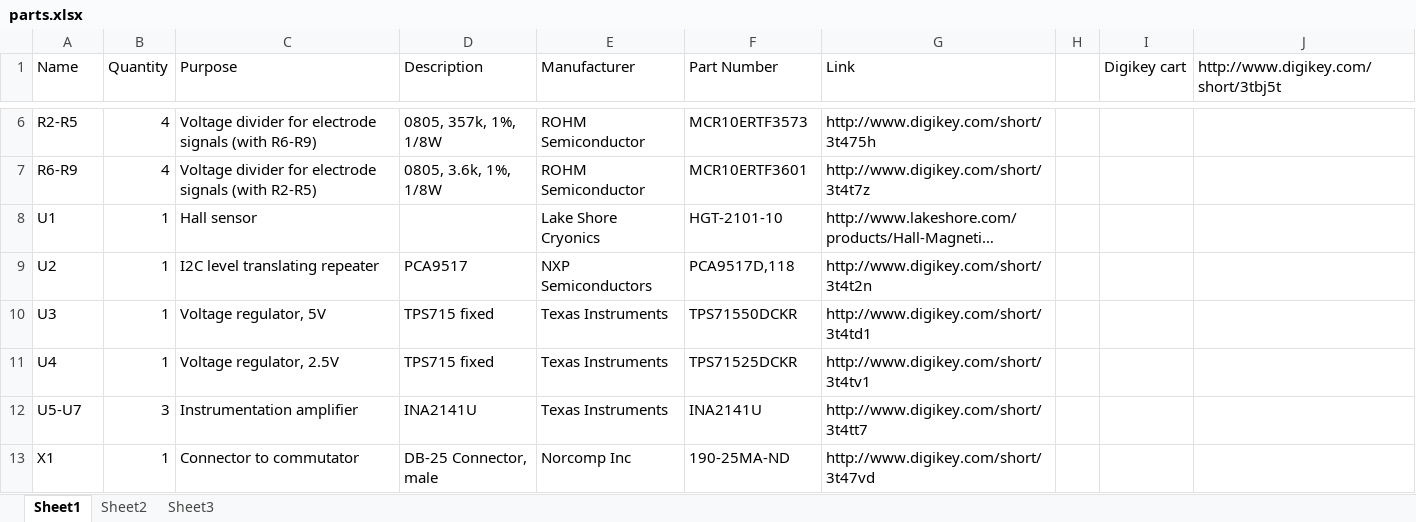
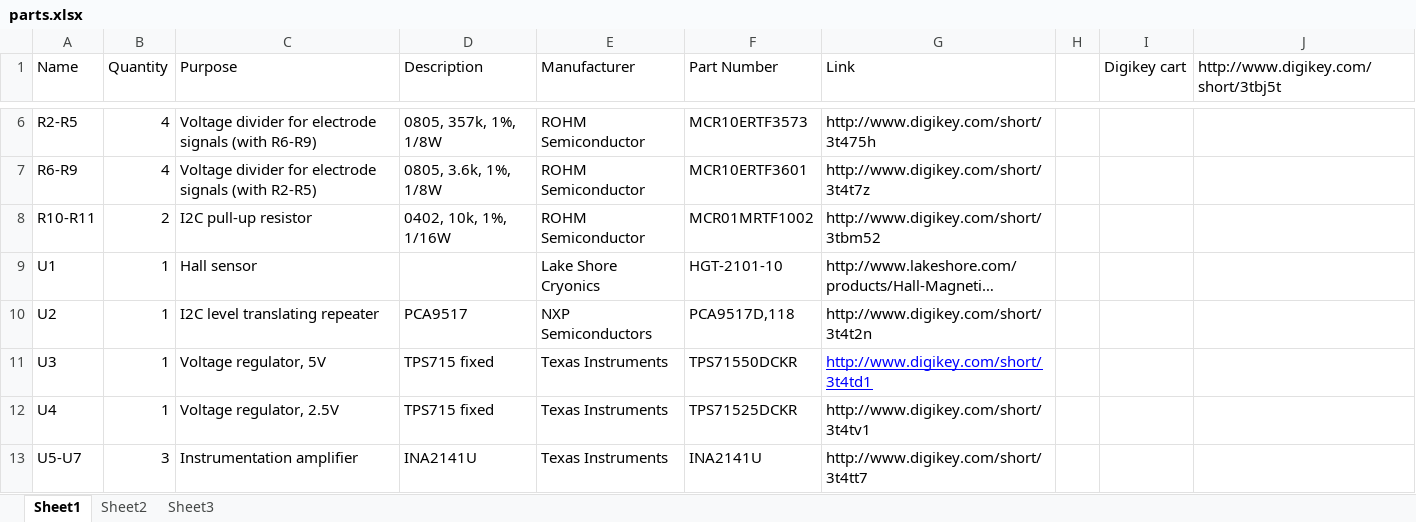
Before and after one commit to MichaelStetner/GyroDrive-Commutator, an Excel workbook: parts.xlsx, sheet Sheet1, drawn as a sheet; only a part is shown, gaps mark what is left out; the shorter side is filled out with more unchanged rows; long unchanged cells end in …; values as stored, in another font and other column widths than the file's, no borders; addresses are those after the commit; the diff names each change by its address in the sheet, - before the commit and + after, or states it on an @@ line.

Commit message:
Updated parts list - added I2C pull up resistors (R10-R11)

```diff
--- a/parts.xlsx (sheet Sheet1)
+++ b/parts.xlsx (sheet Sheet1)
+row 8: R10-R11 | 2 | I2C pull-up resistor | 0402, 10k, 1%, 1/16W | ROHM Semiconductor | MCR01MRTF1002 | http://www.digikey.com/short/3tbm52
@@ G11 underline: off → on, text colour: black → #0000FF @@
```
